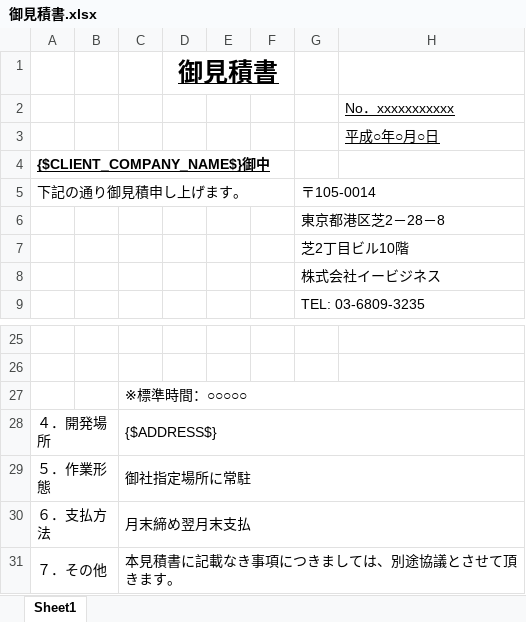
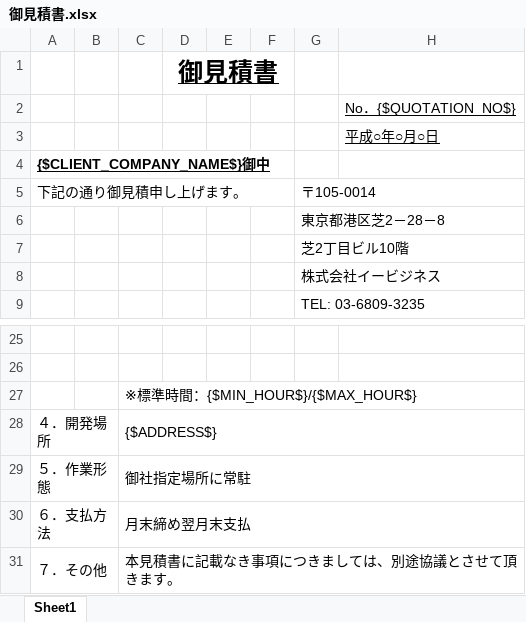
Before and after one commit to shouaya/ebusiness, an Excel workbook: media/quotation/御見積書.xlsx, sheet Sheet1, drawn as a sheet; only a part is shown, gaps mark what is left out; values as stored, in another font and other column widths than the file's, no borders; the diff names each change by its address in the sheet, - before the commit and + after, or states it on an @@ line.

```diff
--- a/media/quotation/御見積書.xlsx (sheet Sheet1)
+++ b/media/quotation/御見積書.xlsx (sheet Sheet1)
-H2: No．xxxxxxxxxxx
+H2: No．{$QUOTATION_NO$}
-C27: ※標準時間：○○○○○
+C27: ※標準時間：{$MIN_HOUR$}/{$MAX_HOUR$}
```
Also changed, not shown: 11 other files.
